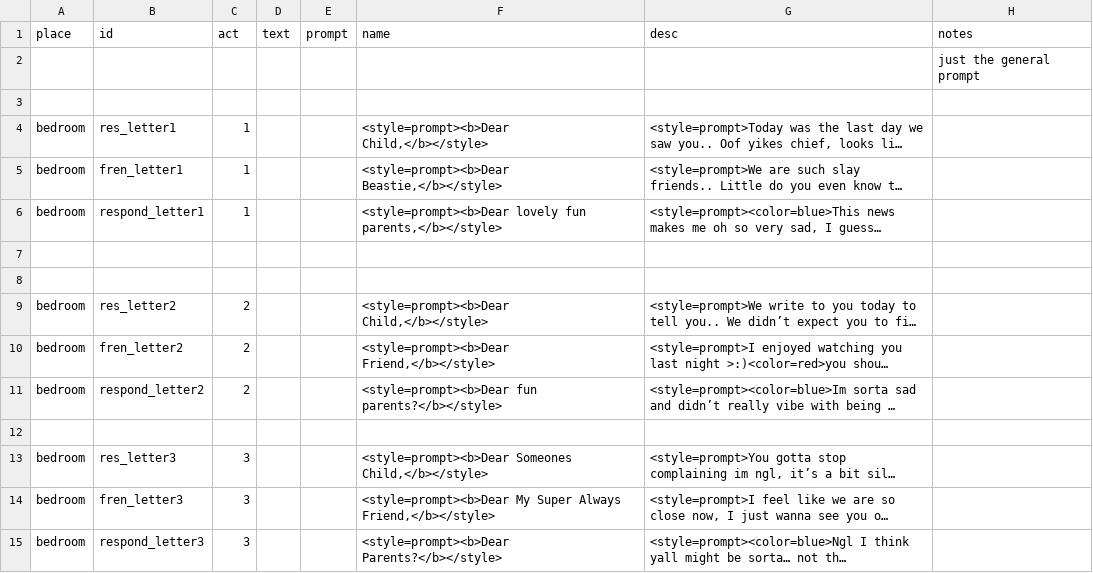
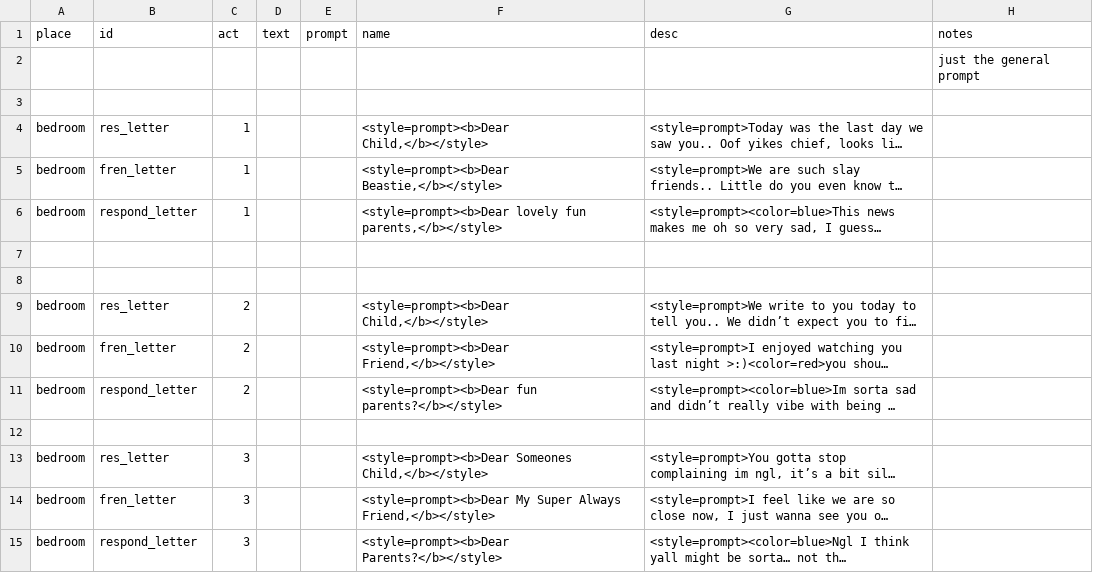
Before and after one commit to MoonTales/Spooky, a CSV file: Assets/Resources/Text/letters_csv.csv, drawn as a sheet; long unchanged cells end in …; the diff names each change by its address in the sheet, - before the commit and + after, or states it on an @@ line.

```diff
--- a/Assets/Resources/Text/letters_csv.csv
+++ b/Assets/Resources/Text/letters_csv.csv
-B4 (id): res_letter1
+B4 (id): res_letter
-B5 (id): fren_letter1
+B5 (id): fren_letter
-B6 (id): respond_letter1
+B6 (id): respond_letter
-B9 (id): res_letter2
+B9 (id): res_letter
-B10 (id): fren_letter2
+B10 (id): fren_letter
-B11 (id): respond_letter2
+B11 (id): respond_letter
-B13 (id): res_letter3
+B13 (id): res_letter
-B14 (id): fren_letter3
+B14 (id): fren_letter
-B15 (id): respond_letter3
+B15 (id): respond_letter
```
Also changed, not shown: 2 other files.
